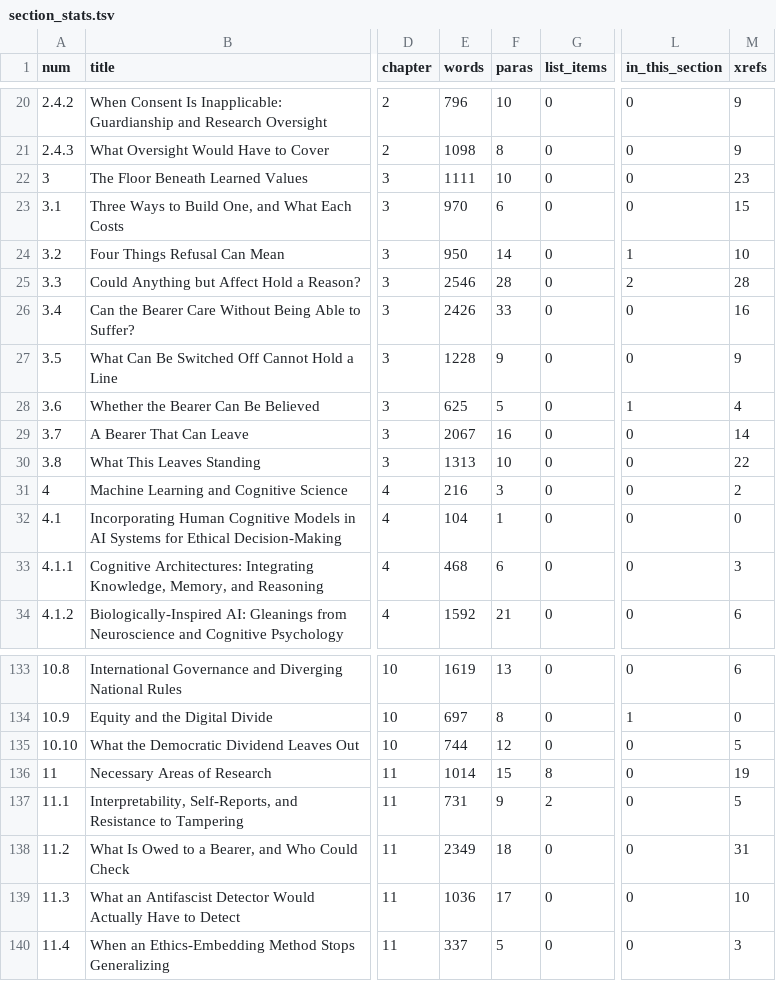
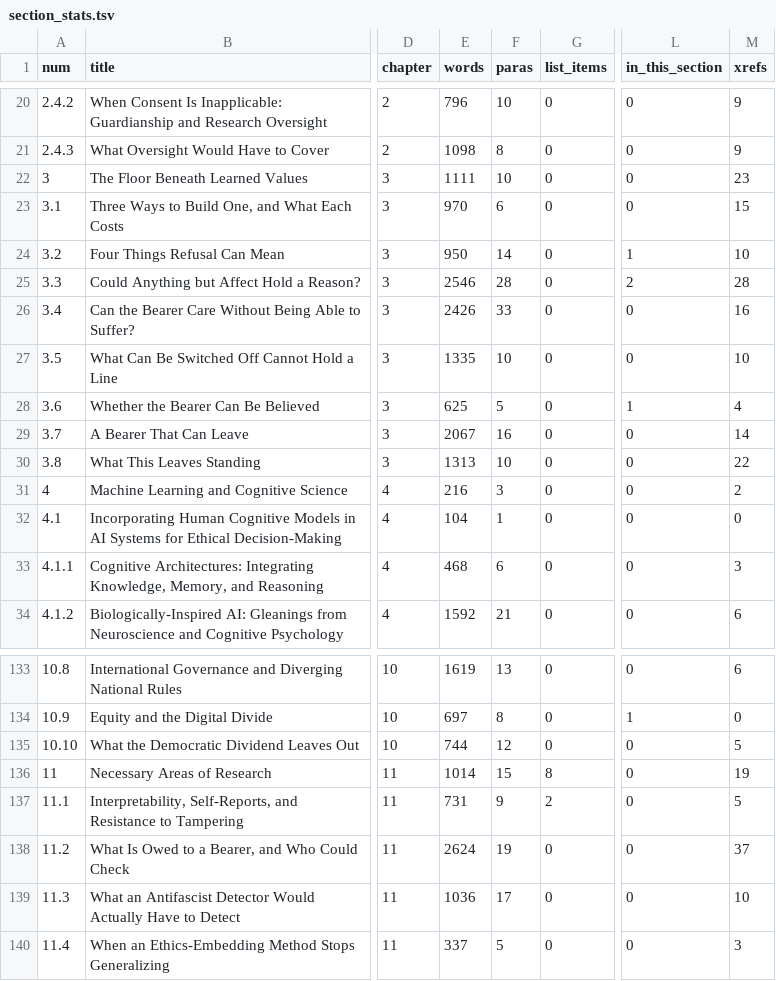
Before and after one commit to iterabloom/antifascist.intelligence, a TSV file: finishing/reports/section_stats.tsv, drawn as a sheet; only a part is shown, gaps mark what is left out; the diff names each change by its address in the sheet, - before the commit and + after, or states it on an @@ line.

```diff
--- a/finishing/reports/section_stats.tsv
+++ b/finishing/reports/section_stats.tsv
-E27 (words): 1228
+E27 (words): 1335
-F27 (paras): 9
+F27 (paras): 10
-M27 (xrefs): 9
+M27 (xrefs): 10
-E138 (words): 2349
+E138 (words): 2624
-F138 (paras): 18
+F138 (paras): 19
-M138 (xrefs): 31
+M138 (xrefs): 37
```
Also changed, not shown: finishing/ledger.tsv, manuscript/sections/ORDER.tsv, 6 other files.
